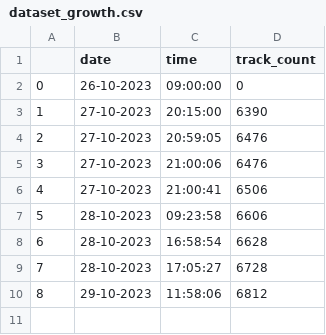
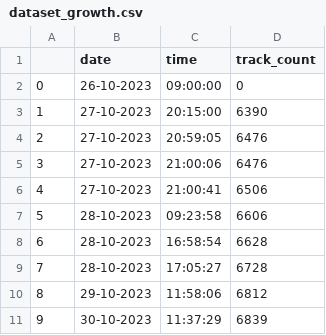
Before and after one commit to trav-d13/MIAS, a CSV file: data/dataset_growth.csv, drawn as a sheet.

Commit message:
Data processing is completed

```diff
--- a/data/dataset_growth.csv
+++ b/data/dataset_growth.csv
@@ -10 +10,2 @@
 8,29-10-2023,11:58:06,6812
+9,30-10-2023,11:37:29,6839
```
Also changed, not shown: 3 other files.
